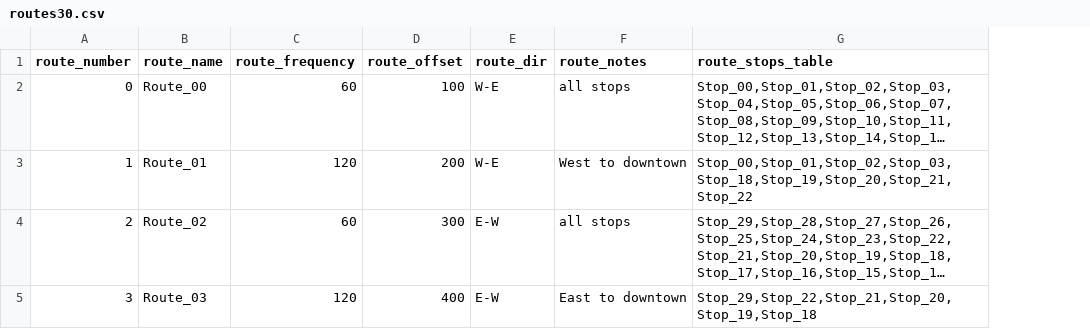
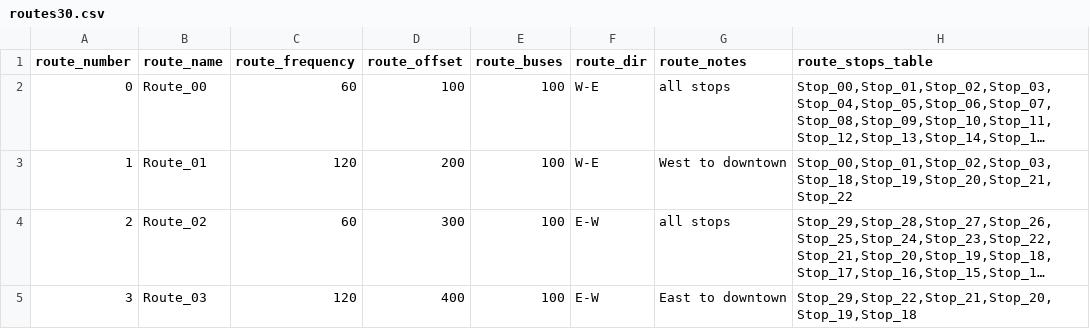
Before and after one commit to jpruiz84/masivo, a CSV file: utils/routes30.csv, drawn as a sheet; long unchanged cells end in …; the diff names each change by its address in the sheet, - before the commit and + after, or states it on an @@ line.

Commit message:
Boarding with buses_list

```diff
--- a/utils/routes30.csv
+++ b/utils/routes30.csv
+column E (route_buses), rows 2-5: all 100
```
Also changed, not shown: utils/routes300.csv, utils/routes3small.csv, 7 other files.
